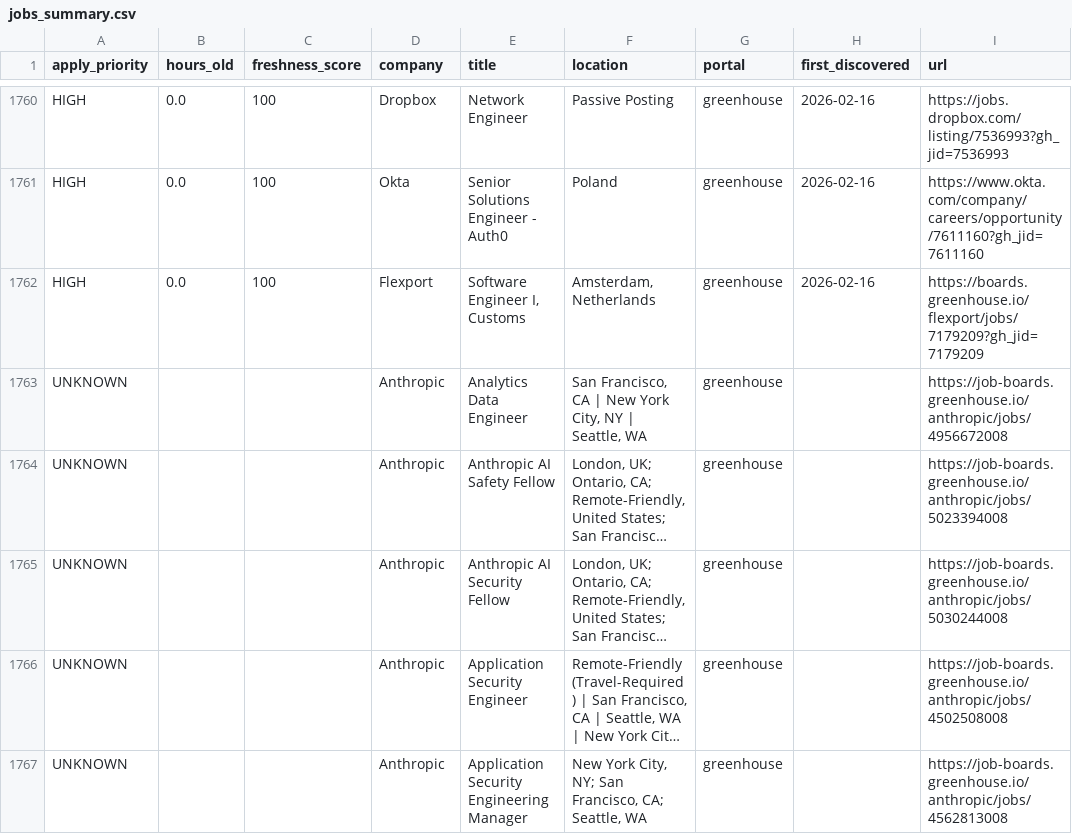
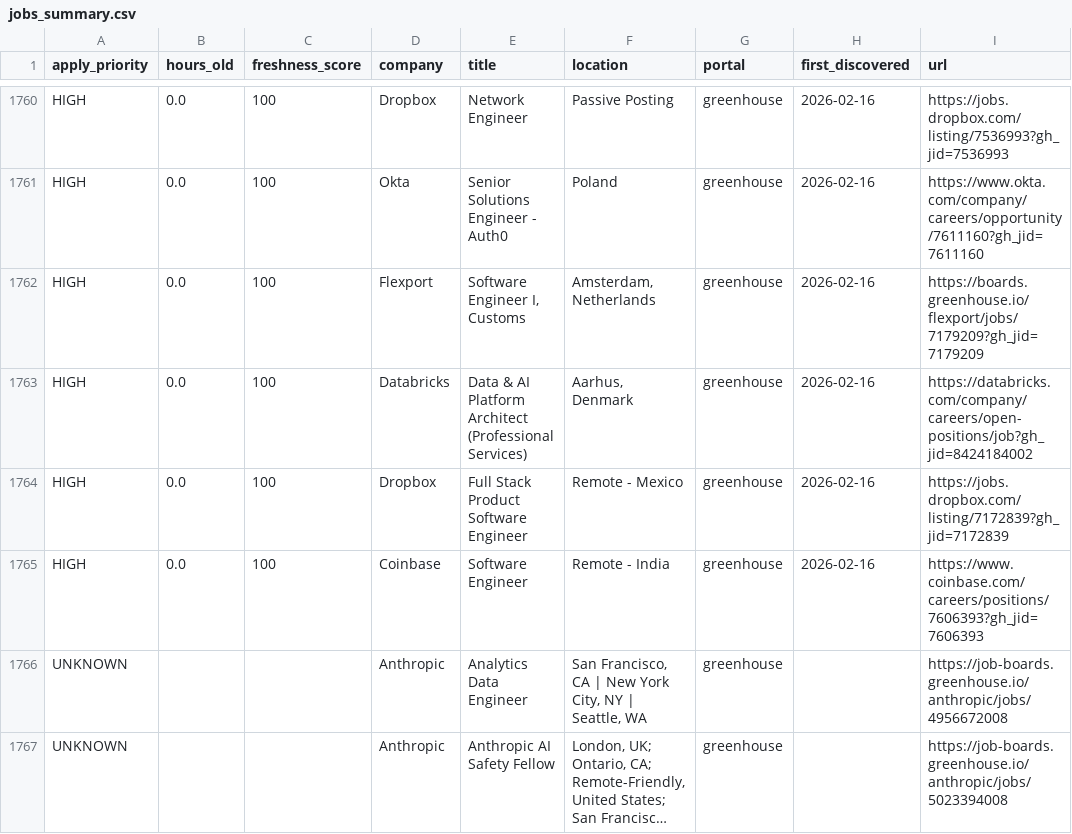
Before and after one commit to Nuthanreddy05/tech-jobs-scraper, a CSV file: jobs/jobs_summary.csv, drawn as a sheet; only a part is shown, gaps mark what is left out; the shorter side is filled out with more unchanged rows; long unchanged cells end in ….

```diff
--- a/jobs/jobs_summary.csv
+++ b/jobs/jobs_summary.csv
@@ -1762,2 +1762,5 @@ HIGH,0.0,100,Okta,Senior Solutions Engineer - Auth0,Poland,greenhouse,2026-02-16
 HIGH,0.0,100,Flexport,"Software Engineer I, Customs","Amsterdam, Netherlands",greenhouse,2026-02-16,https://boards.greenhouse.io/flexport/jobs/7179209?gh_jid=7179209
+HIGH,0.0,100,Databricks,Data & AI Platform Architect (Professional Services),"Aarhus, Denmark",greenhouse,2026-02-16,https://databricks.com/company/careers/open-positions/job?gh_jid=8424184002
+HIGH,0.0,100,Dropbox,Full Stack Product Software Engineer,Remote - Mexico,greenhouse,2026-02-16,https://jobs.dropbox.com/listing/7172839?gh_jid=7172839
+HIGH,0.0,100,Coinbase,Software Engineer,Remote - India,greenhouse,2026-02-16,https://www.coinbase.com/careers/positions/7606393?gh_jid=7606393
 UNKNOWN,,,Anthropic,Analytics Data Engineer,"San Francisco, CA | New York City, NY | Seattle, WA",greenhouse,,https://job-boards.greenhouse.io/anthropic/jobs/4956672008
```
Also changed, not shown: 6 other files.
